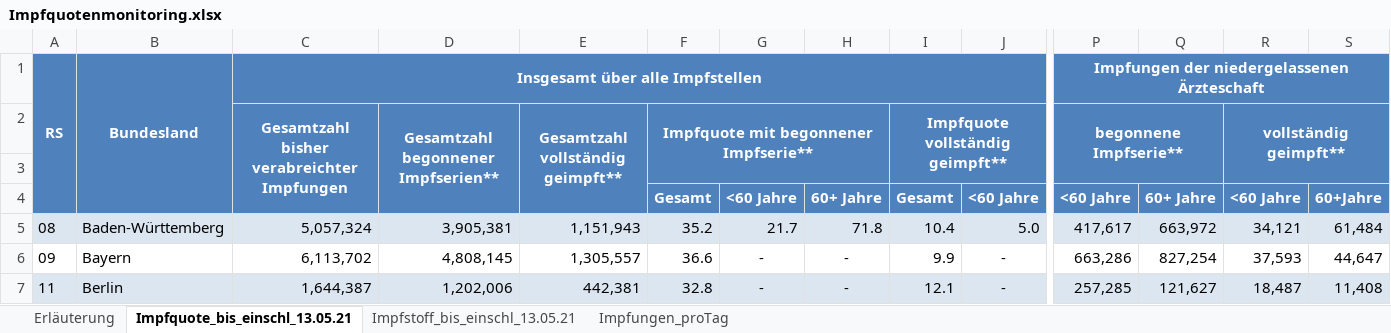
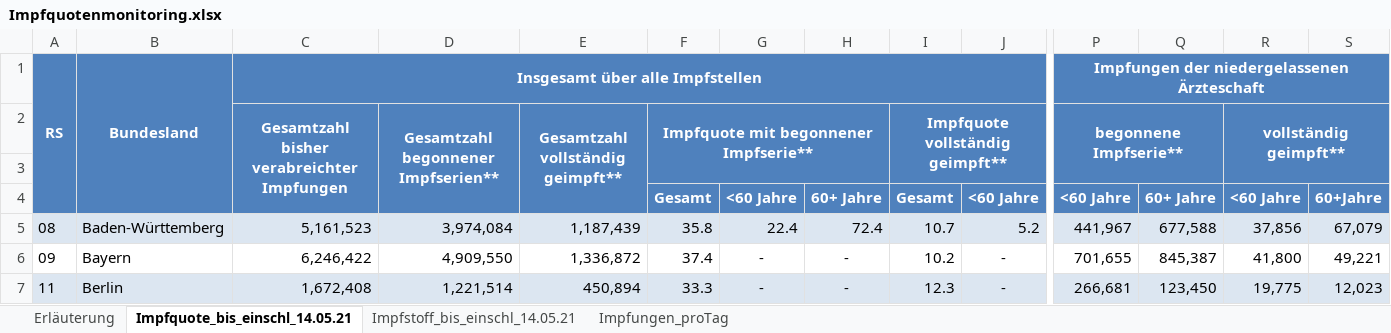
Before and after one commit to hodoi05/vaccinedata, an Excel workbook: data/source/Impfquotenmonitoring.xlsx, sheet Impfquote_bis_einschl_14.05.21, drawn as a sheet; only a part is shown, gaps mark what is left out; values as stored, in another font and other column widths than the file's, no borders; the diff covers the shown part only; the diff names each change by its address in the sheet, - before the commit and + after, or states it on an @@ line.

```diff
--- a/data/source/Impfquotenmonitoring.xlsx (sheet Impfquote_bis_einschl_14.05.21)
+++ b/data/source/Impfquotenmonitoring.xlsx (sheet Impfquote_bis_einschl_14.05.21)
-sheet tab: Impfquote_bis_einschl_13.05.21
+sheet tab: Impfquote_bis_einschl_14.05.21
-sheet tab: Impfstoff_bis_einschl_13.05.21
+sheet tab: Impfstoff_bis_einschl_14.05.21
-C5: 5,057,324
+C5: 5,161,523
-D5: 3,905,381
+D5: 3,974,084
-E5: 1,151,943
+E5: 1,187,439
-F5: 35.2
+F5: 35.8
-G5: 21.7
+G5: 22.4
-H5: 71.8
+H5: 72.4
-I5: 10.4
+I5: 10.7
-J5: 5.0
+J5: 5.2
-P5: 417,617
+P5: 441,967
-Q5: 663,972
+Q5: 677,588
-R5: 34,121
+R5: 37,856
-S5: 61,484
+S5: 67,079
-C6: 6,113,702
+C6: 6,246,422
-D6: 4,808,145
+D6: 4,909,550
-E6: 1,305,557
+E6: 1,336,872
-F6: 36.6
+F6: 37.4
-I6: 9.9
+I6: 10.2
-P6: 663,286
+P6: 701,655
-Q6: 827,254
+Q6: 845,387
-R6: 37,593
+R6: 41,800
-S6: 44,647
+S6: 49,221
-C7: 1,644,387
+C7: 1,672,408
-D7: 1,202,006
+D7: 1,221,514
-E7: 442,381
+E7: 450,894
-F7: 32.8
+F7: 33.3
-I7: 12.1
+I7: 12.3
-P7: 257,285
+P7: 266,681
-Q7: 121,627
+Q7: 123,450
-R7: 18,487
+R7: 19,775
-S7: 11,408
+S7: 12,023
```
Also changed, not shown: 226 edited cells elsewhere in this sheet, sheet Impfstoff_bis_einschl_14.05.21, sheet Impfungen_proTag, sheet Erläuterung, 7 other files.
